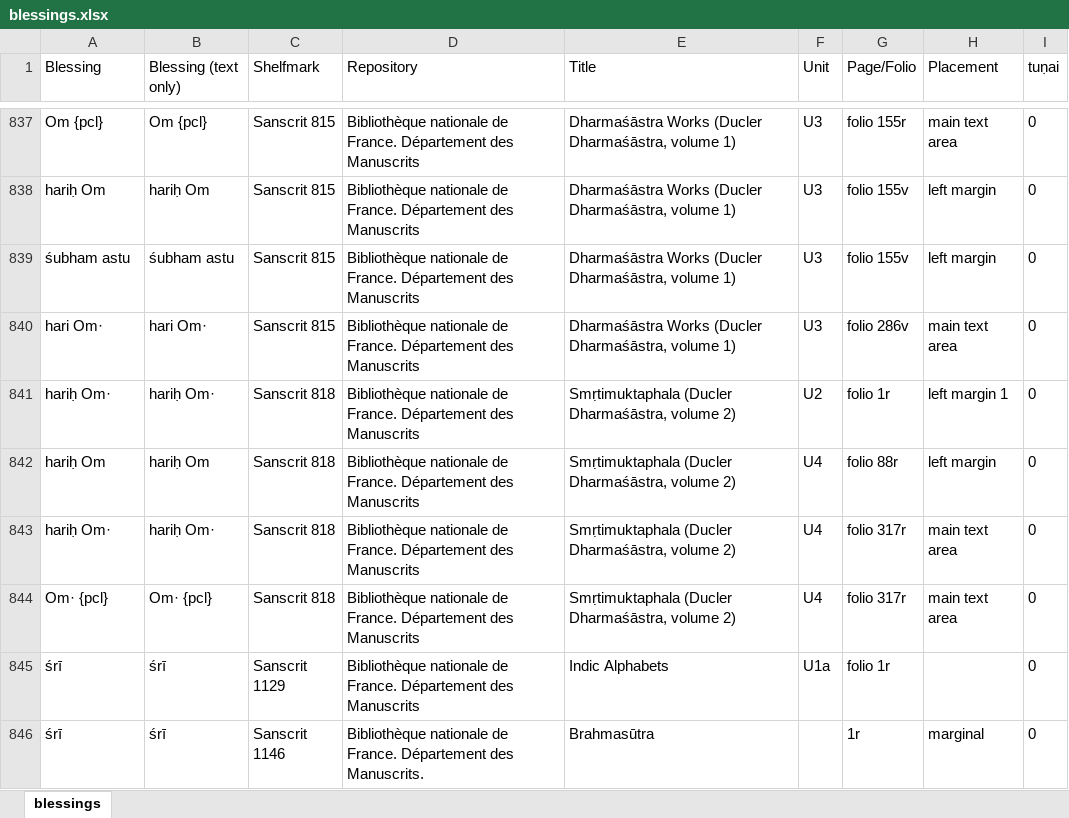
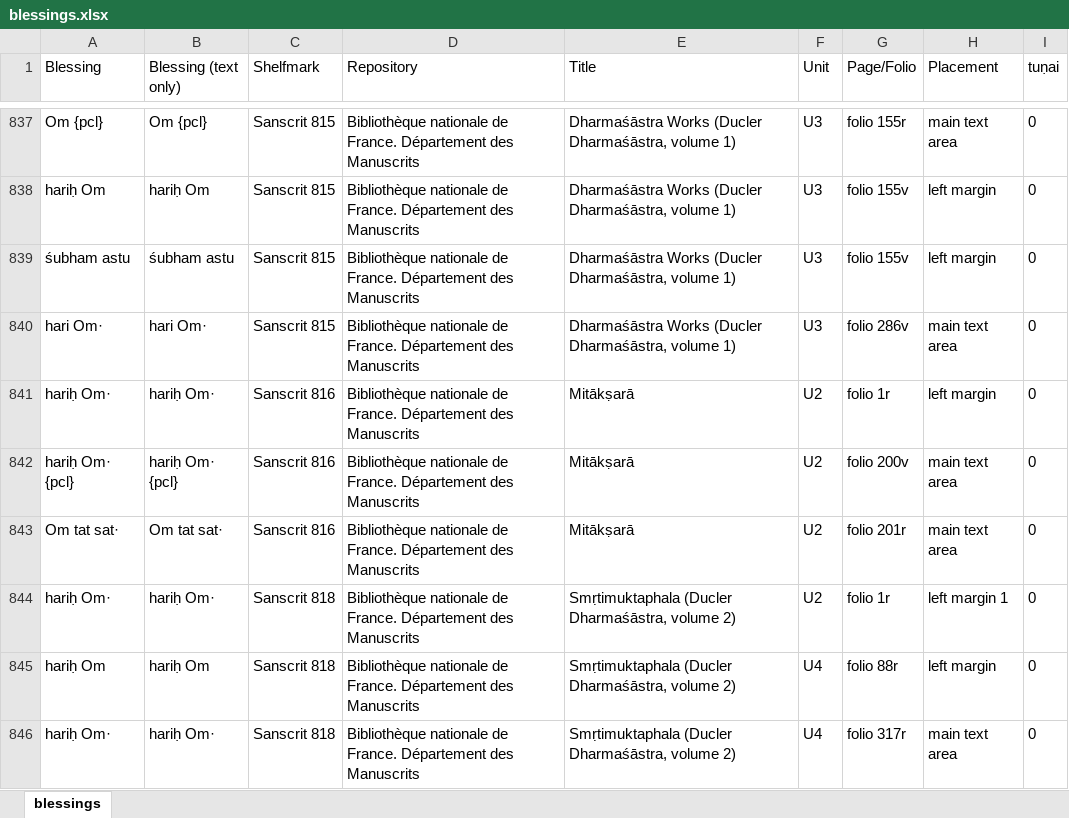
Before and after one commit to chchch/jlctamil, an Excel workbook: scripts/paratexts/blessings.xlsx, sheet blessings, drawn as a sheet; only a part is shown, gaps mark what is left out; the shorter side is filled out with more unchanged rows; values as stored, in another font and other column widths than the file's, no borders; the diff names each change by its address in the sheet, - before the commit and + after, or states it on an @@ line.

```diff
--- a/scripts/paratexts/blessings.xlsx (sheet blessings)
+++ b/scripts/paratexts/blessings.xlsx (sheet blessings)
+row 841: hariḥ Om· | hariḥ Om· | Sanscrit 816 | Bibliothèque nationale de France. Département des Manuscrits | Mitākṣarā | U2 | folio 1r | left margin | 0
+row 842: hariḥ Om· {pcl} | hariḥ Om· {pcl} | Sanscrit 816 | Bibliothèque nationale de France. Département des Manuscrits | Mitākṣarā | U2 | folio 200v | main text area | 0
+row 843: Om tat sat· | Om tat sat· | Sanscrit 816 | Bibliothèque nationale de France. Département des Manuscrits | Mitākṣarā | U2 | folio 201r | main text area | 0
```
Also changed, not shown: 4 other files.
